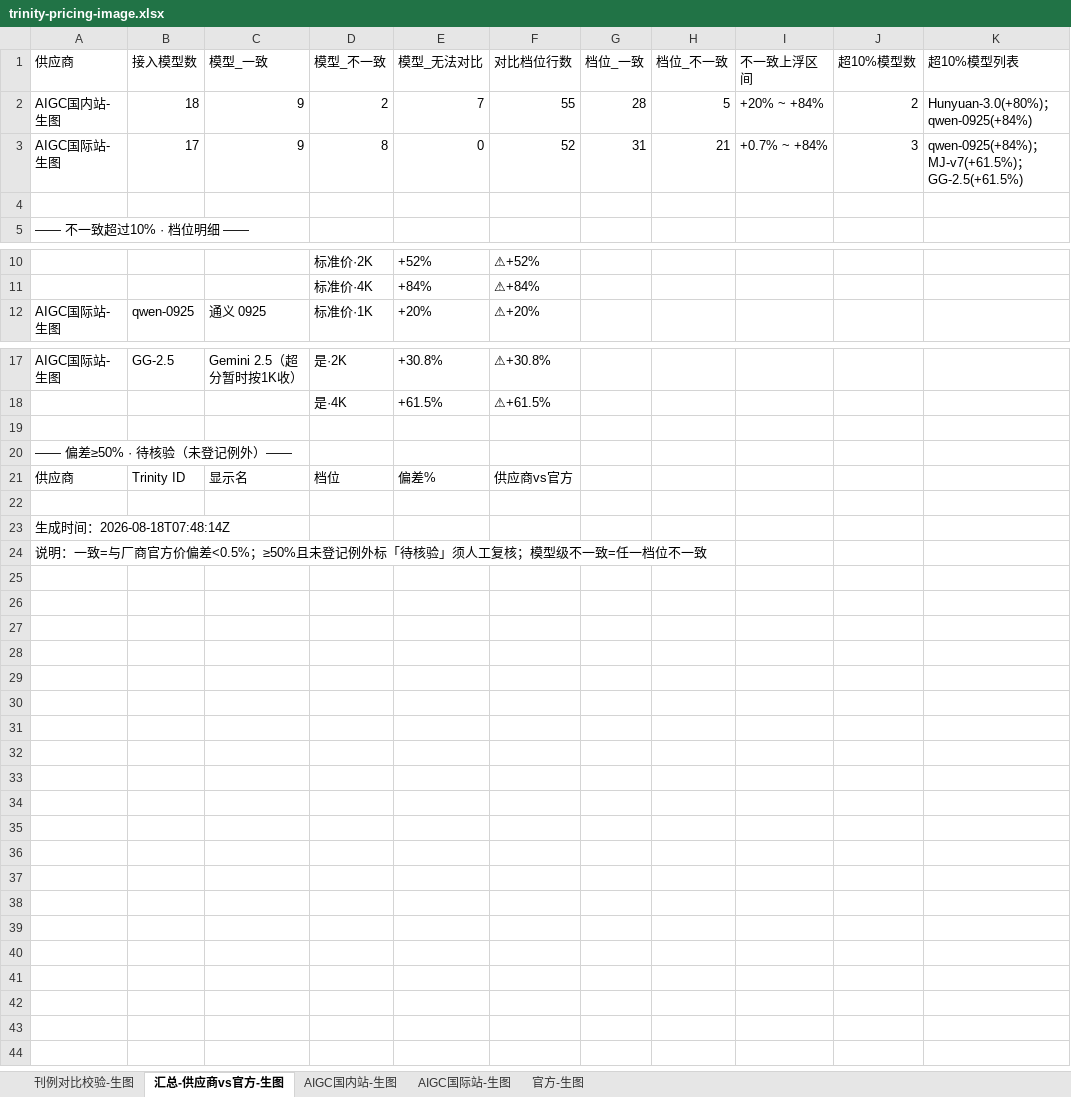
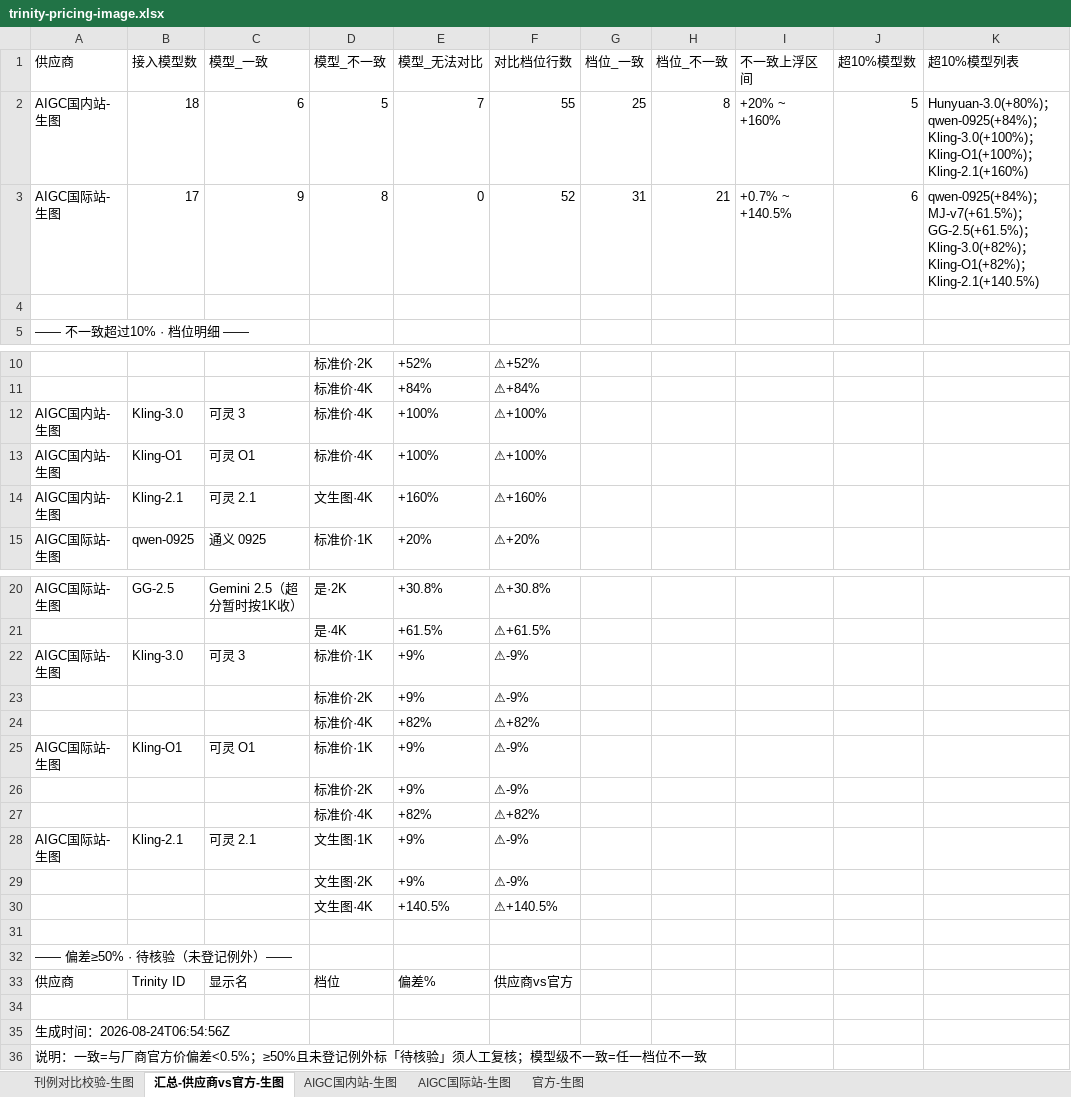
Before and after one commit to chenximo/trinity-AI, an Excel workbook: pricing/output/trinity-pricing-image.xlsx, sheet 汇总-供应商vs官方-生图, drawn as a sheet; only a part is shown, gaps mark what is left out; values as stored, in another font and other column widths than the file's, no borders; addresses are those after the commit; the diff names each change by its address in the sheet, - before the commit and + after, or states it on an @@ line.

```diff
--- a/pricing/output/trinity-pricing-image.xlsx (sheet 汇总-供应商vs官方-生图)
+++ b/pricing/output/trinity-pricing-image.xlsx (sheet 汇总-供应商vs官方-生图)
-C2 (模型_一致): 9
+C2 (模型_一致): 6
-D2 (模型_不一致): 2
+D2 (模型_不一致): 5
-G2 (档位_一致): 28
+G2 (档位_一致): 25
-H2 (档位_不一致): 5
+H2 (档位_不一致): 8
-I2 (不一致上浮区间): +20% ~ +84%
+I2 (不一致上浮区间): +20% ~ +160%
-J2 (超10%模型数): 2
+J2 (超10%模型数): 5
-K2 (超10%模型列表): …；qwen-0925(+84%)
+K2 (超10%模型列表): …；qwen-0925(+84%)；Kling-3.0(+100%)；Kling-O1(+100%)；Kling-2.1(+160%)
-I3 (不一致上浮区间): +0.7% ~ +84%
+I3 (不一致上浮区间): +0.7% ~ +140.5%
-J3 (超10%模型数): 3
+J3 (超10%模型数): 6
-K3 (超10%模型列表): …；GG-2.5(+61.5%)
+K3 (超10%模型列表): …；GG-2.5(+61.5%)；Kling-3.0(+82%)；Kling-O1(+82%)；Kling-2.1(+140.5%)
+row 12: AIGC国内站-生图 | Kling-3.0 | 可灵 3 | 标准价·4K | +100% | ⚠+100%
+row 13: AIGC国内站-生图 | Kling-O1 | 可灵 O1 | 标准价·4K | +100% | ⚠+100%
+row 14: AIGC国内站-生图 | Kling-2.1 | 可灵 2.1 | 文生图·4K | +160% | ⚠+160%
+row 22: AIGC国际站-生图 | Kling-3.0 | 可灵 3 | 标准价·1K | +9% | ⚠-9%
+row 23:  |  |  | 标准价·2K | +9% | ⚠-9%
+row 24:  |  |  | 标准价·4K | +82% | ⚠+82%
+row 25: AIGC国际站-生图 | Kling-O1 | 可灵 O1 | 标准价·1K | +9% | ⚠-9%
+row 26:  |  |  | 标准价·2K | +9% | ⚠-9%
+row 27:  |  |  | 标准价·4K | +82% | ⚠+82%
+row 28: AIGC国际站-生图 | Kling-2.1 | 可灵 2.1 | 文生图·1K | +9% | ⚠-9%
+row 29:  |  |  | 文生图·2K | +9% | ⚠-9%
+row 30:  |  |  | 文生图·4K | +140.5% | ⚠+140.5%
-A35 (供应商): 生成时间：2026-08-18T07:48:14Z
+A35 (供应商): 生成时间：2026-08-24T06:54:56Z
```
Also changed, not shown: sheet 刊例对比校验-生图, sheet AIGC国际站-生图, sheet AIGC国内站-生图, 29 other files.
